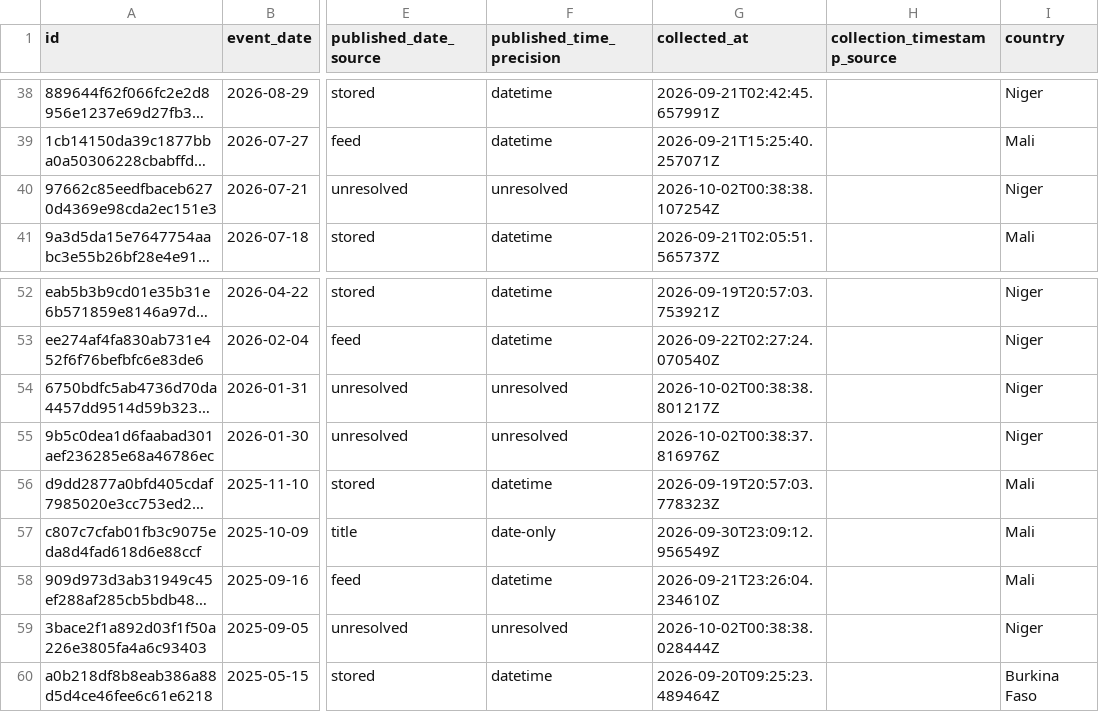
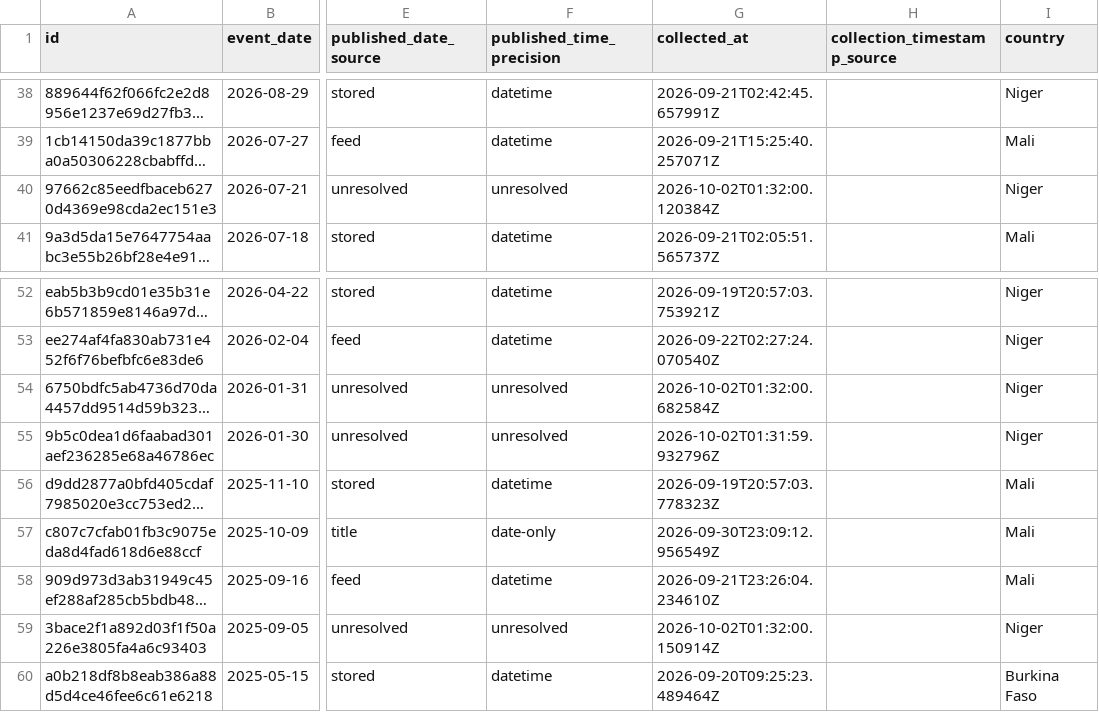
Before and after one commit to mosescosta33/sahel-data-collection, a CSV file: data/events.csv, drawn as a sheet; only a part is shown, gaps mark what is left out; long unchanged cells end in …; the diff names each change by its address in the sheet, - before the commit and + after, or states it on an @@ line.

```diff
--- a/data/events.csv
+++ b/data/events.csv
-G40 (collected_at): 2026-10-02T00:38:38.107254Z
+G40 (collected_at): 2026-10-02T01:32:00.120384Z
-G54 (collected_at): 2026-10-02T00:38:38.801217Z
+G54 (collected_at): 2026-10-02T01:32:00.682584Z
-G55 (collected_at): 2026-10-02T00:38:37.816976Z
+G55 (collected_at): 2026-10-02T01:31:59.932796Z
-G59 (collected_at): 2026-10-02T00:38:38.028444Z
+G59 (collected_at): 2026-10-02T01:32:00.150914Z
```
Also changed, not shown: 17 other files.
